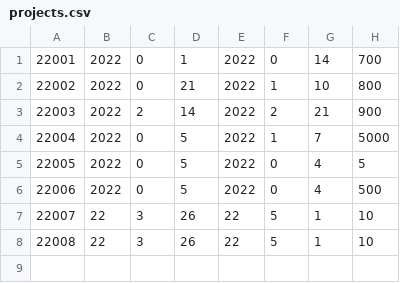
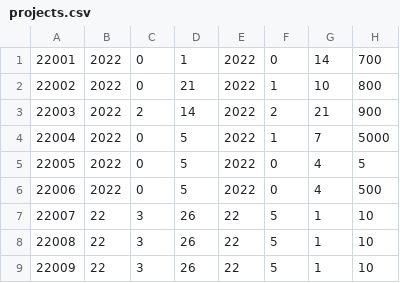
Before and after one commit to SoveriegnPihl/SoftwareDevelopment, a CSV file: src/src/dtu/data/projects.csv, drawn as a sheet.

```diff
--- a/src/src/dtu/data/projects.csv
+++ b/src/src/dtu/data/projects.csv
@@ -8 +8,2 @@
 22008,22,3,26,22,5,1,10
+22009,22,3,26,22,5,1,10
```
Also changed, not shown: src/src/dtu/data/activities.csv, 3 other files.
